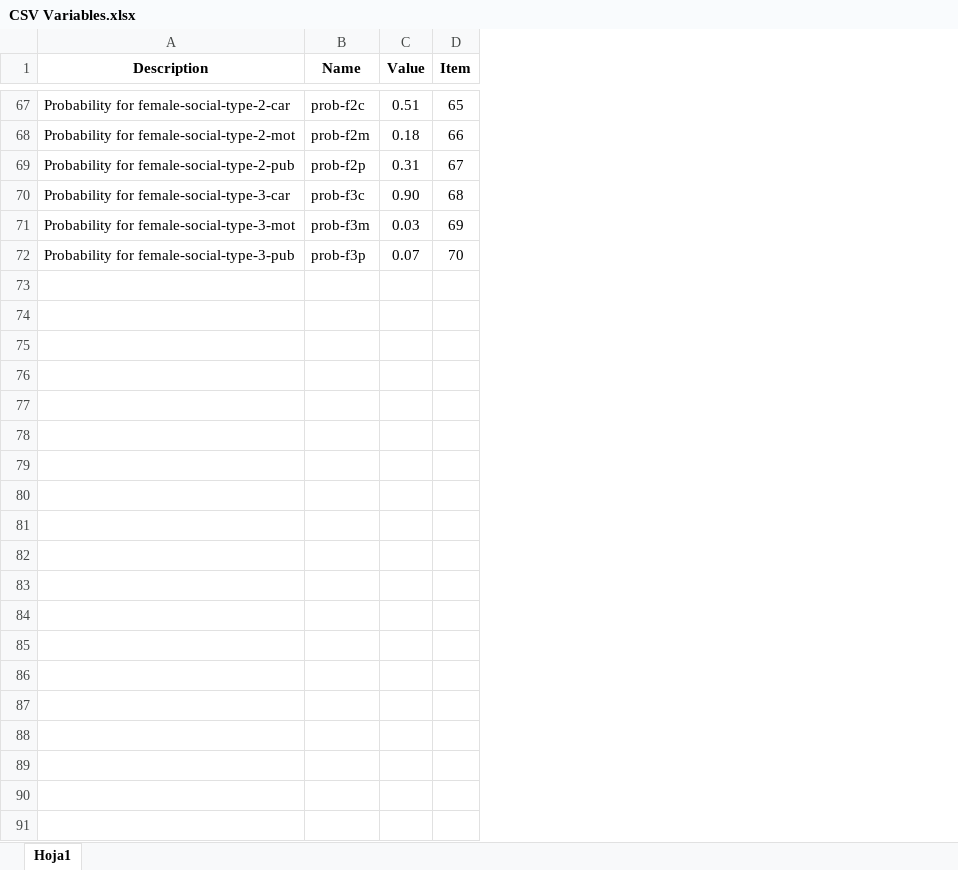
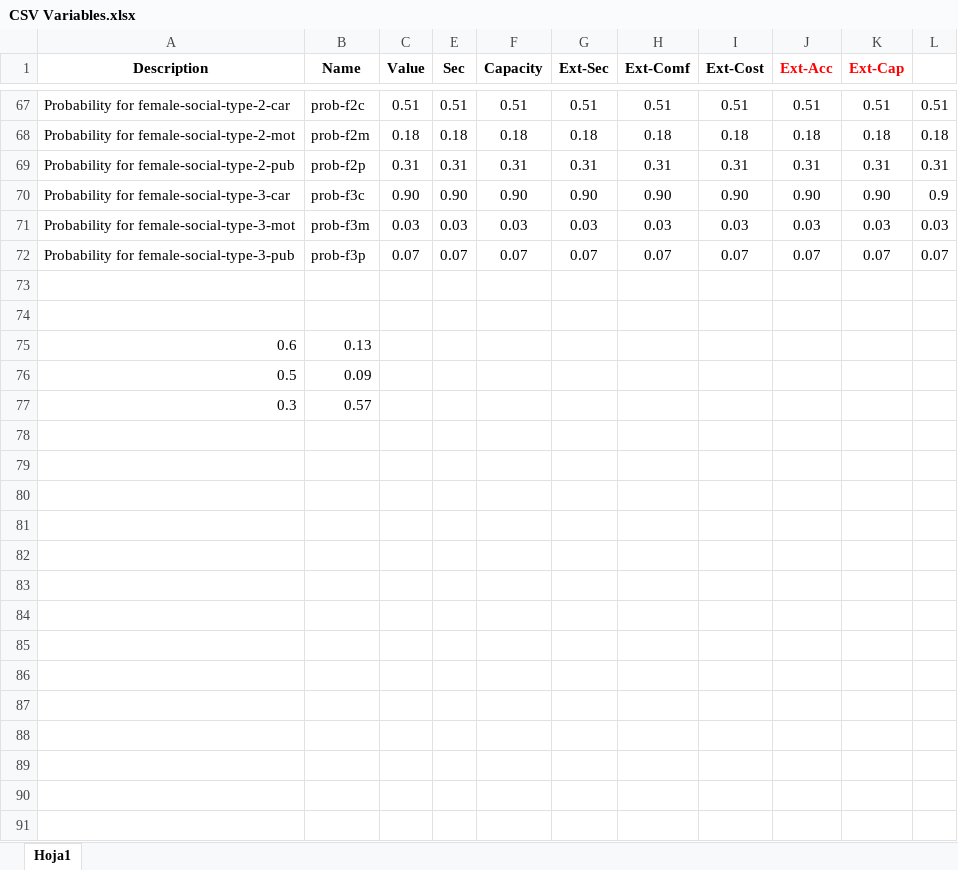
Before and after one commit to maxmalikov/Cali-Transport-Sim, an Excel workbook: Netlogo/CSV Variables.xlsx, sheet Hoja1, drawn as a sheet; only a part is shown, gaps mark what is left out; values as stored, in another font and other column widths than the file's, no borders; charts and pictures not drawn; removed rows and columns are numbered as before the commit, all else as after; the diff covers the shown part only; the diff names each change by its address in the sheet, - before the commit and + after, or states it on an @@ line.

Commit message:
change in cost score calculation

```diff
--- a/Netlogo/CSV Variables.xlsx (sheet Hoja1)
+++ b/Netlogo/CSV Variables.xlsx (sheet Hoja1)
@@ column D (Item) hidden, rows 67-72: 65 | 66 | 67 | 68 | 69 | 70 @@
+column E (Sec), rows 67-72: 0.51 | 0.18 | 0.31 | 0.90 | 0.03 | 0.07
+column F (Capacity), rows 67-72: 0.51 | 0.18 | 0.31 | 0.90 | 0.03 | 0.07
+column G (Ext-Sec), rows 67-72: 0.51 | 0.18 | 0.31 | 0.90 | 0.03 | 0.07
+column H (Ext-Comf), rows 67-72: 0.51 | 0.18 | 0.31 | 0.90 | 0.03 | 0.07
+column I (Ext-Cost), rows 67-72: 0.51 | 0.18 | 0.31 | 0.90 | 0.03 | 0.07
+column J (Ext-Acc), rows 67-72: 0.51 | 0.18 | 0.31 | 0.90 | 0.03 | 0.07
+column K (Ext-Cap), rows 67-72: 0.51 | 0.18 | 0.31 | 0.90 | 0.03 | 0.07
+column L, rows 67-72: 0.51 | 0.18 | 0.31 | 0.9 | 0.03 | 0.07
+row 73: (empty)
+row 74: (empty)
+row 75: 0.6 | 0.13
+row 76: 0.5 | 0.09
+row 77: 0.3 | 0.57
+row 78: (empty)
+row 79: (empty)
+row 80: (empty)
+row 81: (empty)
+row 82: (empty)
+row 83: (empty)
+row 84: (empty)
+row 85: (empty)
+row 86: (empty)
+row 87: (empty)
+row 88: (empty)
+row 89: (empty)
+row 90: (empty)
+row 91: (empty)
```
Also changed, not shown: 37 added rows, 1 edited cell and cell formats elsewhere in this sheet, charts or pictures, 2 other files.
